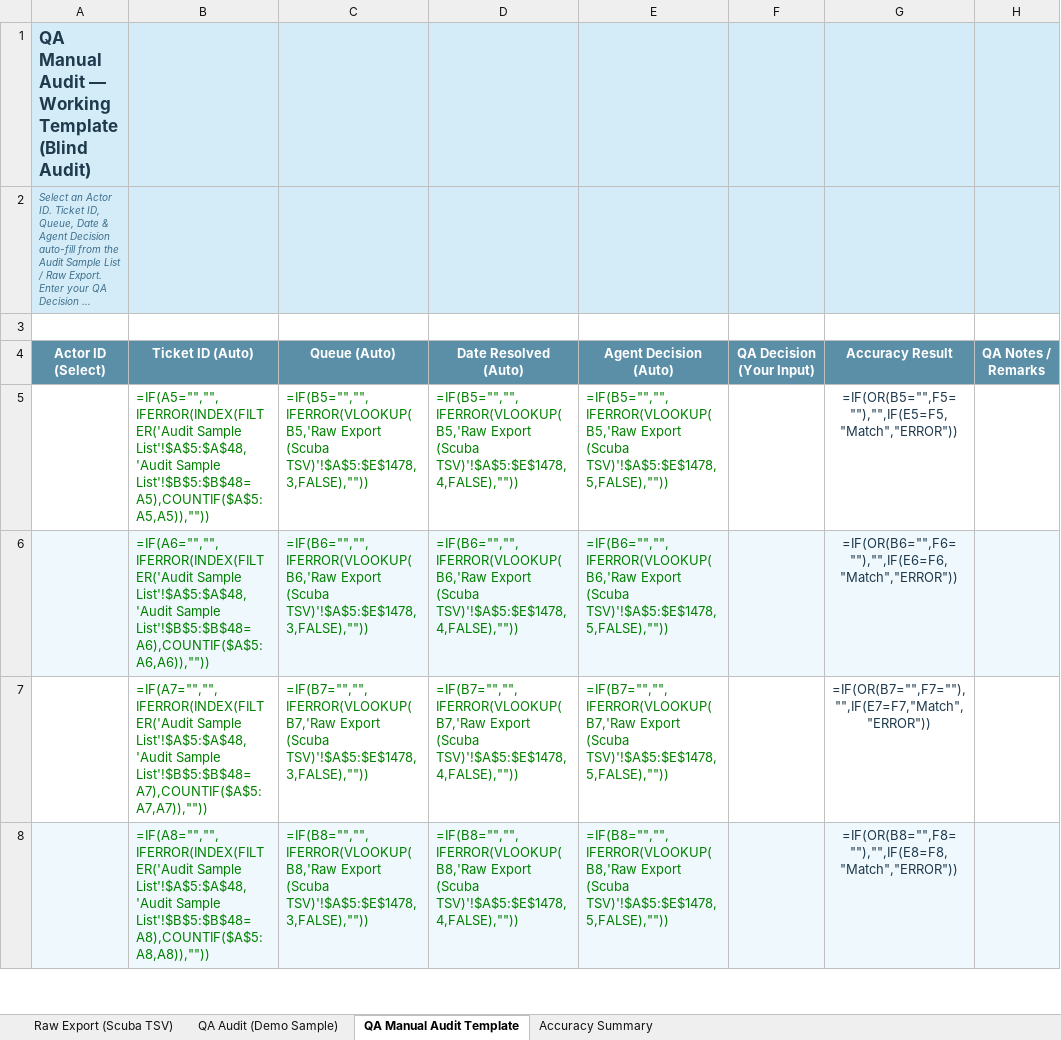
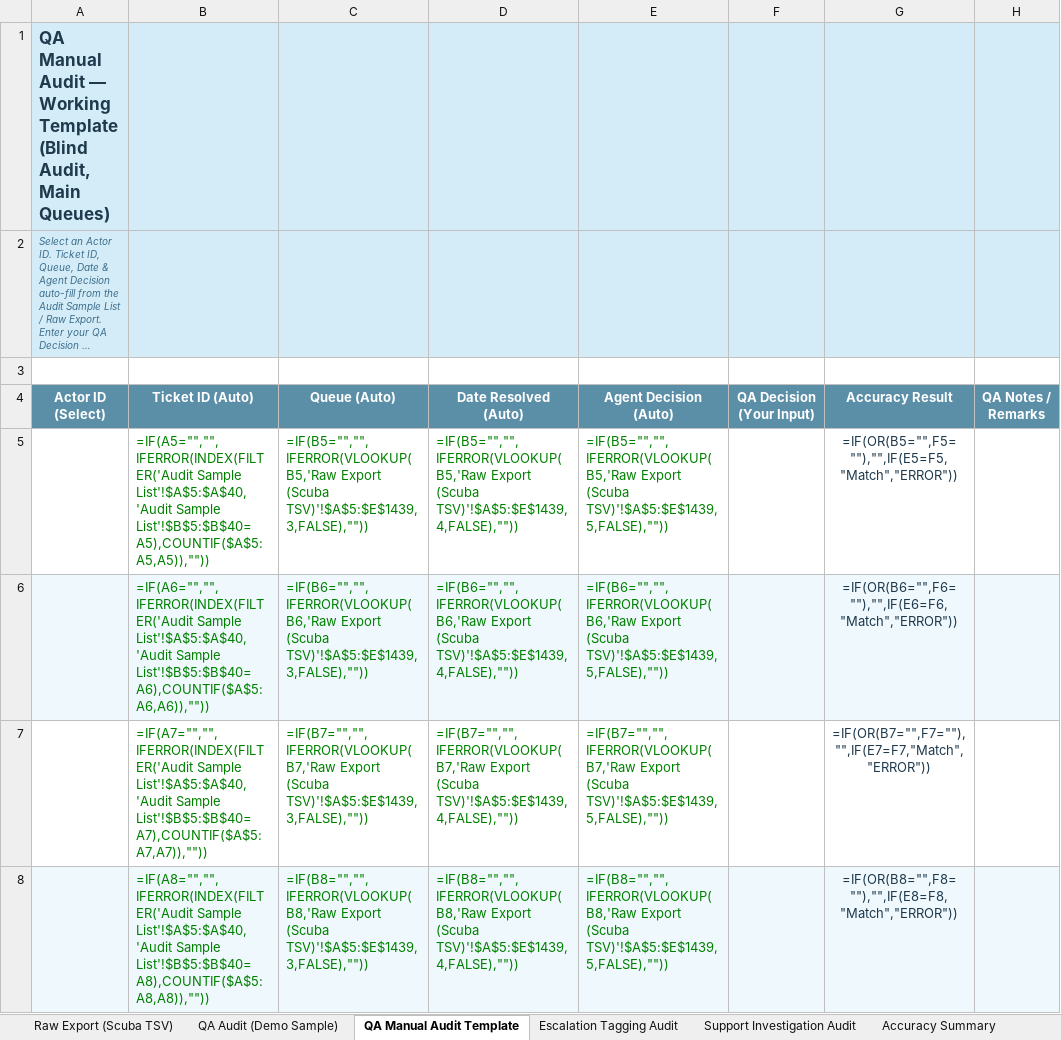
Before and after one commit to keesbraga/about, an Excel workbook: QA_Audit_Sample.xlsx, sheet QA Manual Audit Template, drawn as a sheet; only a part is shown; long unchanged cells end in …; values as stored, in another font and other column widths than the file's, no borders; formulas without a stored value are shown as written; conditional formats not drawn; the diff covers the shown part only; the diff names each change by its address in the sheet, - before the commit and + after, or states it on an @@ line.

Commit message:
Fix queue/policy mapping (Deceased/Sextortion/Name Reject); separate Escalation Tagging and Support Investigation into their own tables; rename Hate Speech to Hateful Conduct

```diff
--- a/QA_Audit_Sample.xlsx (sheet QA Manual Audit Template)
+++ b/QA_Audit_Sample.xlsx (sheet QA Manual Audit Template)
+sheet tab: Escalation Tagging Audit
+sheet tab: Support Investigation Audit
-A1 (Actor ID (Select)): …Template (Blind Audit)
+A1 (Actor ID (Select)): …Template (Blind Audit, Main Queues)
-B5 (Ticket ID (Auto)): =IF(A5="","",IFERROR(INDEX(FILTER('Audit Sample List'!$A$5:$A$48,'Audit Sample List'!$B$5:$B$48=A5),COUNTIF($A$5:A5,A5)),""))
+B5 (Ticket ID (Auto)): =IF(A5="","",IFERROR(INDEX(FILTER('Audit Sample List'!$A$5:$A$40,'Audit Sample List'!$B$5:$B$40=A5),COUNTIF($A$5:A5,A5)),""))
-C5 (Queue (Auto)): …Export (Scuba TSV)'!$A$5:$E$1478,3,FALSE),""))
+C5 (Queue (Auto)): …Export (Scuba TSV)'!$A$5:$E$1439,3,FALSE),""))
-D5 (Date Resolved (Auto)): …Export (Scuba TSV)'!$A$5:$E$1478,4,FALSE),""))
+D5 (Date Resolved (Auto)): …Export (Scuba TSV)'!$A$5:$E$1439,4,FALSE),""))
-E5 (Agent Decision (Auto)): …Export (Scuba TSV)'!$A$5:$E$1478,5,FALSE),""))
+E5 (Agent Decision (Auto)): …Export (Scuba TSV)'!$A$5:$E$1439,5,FALSE),""))
-B6 (Ticket ID (Auto)): =IF(A6="","",IFERROR(INDEX(FILTER('Audit Sample List'!$A$5:$A$48,'Audit Sample List'!$B$5:$B$48=A6),COUNTIF($A$5:A6,A6)),""))
+B6 (Ticket ID (Auto)): =IF(A6="","",IFERROR(INDEX(FILTER('Audit Sample List'!$A$5:$A$40,'Audit Sample List'!$B$5:$B$40=A6),COUNTIF($A$5:A6,A6)),""))
-C6 (Queue (Auto)): …Export (Scuba TSV)'!$A$5:$E$1478,3,FALSE),""))
+C6 (Queue (Auto)): …Export (Scuba TSV)'!$A$5:$E$1439,3,FALSE),""))
-D6 (Date Resolved (Auto)): …Export (Scuba TSV)'!$A$5:$E$1478,4,FALSE),""))
+D6 (Date Resolved (Auto)): …Export (Scuba TSV)'!$A$5:$E$1439,4,FALSE),""))
-E6 (Agent Decision (Auto)): …Export (Scuba TSV)'!$A$5:$E$1478,5,FALSE),""))
+E6 (Agent Decision (Auto)): …Export (Scuba TSV)'!$A$5:$E$1439,5,FALSE),""))
-B7 (Ticket ID (Auto)): =IF(A7="","",IFERROR(INDEX(FILTER('Audit Sample List'!$A$5:$A$48,'Audit Sample List'!$B$5:$B$48=A7),COUNTIF($A$5:A7,A7)),""))
+B7 (Ticket ID (Auto)): =IF(A7="","",IFERROR(INDEX(FILTER('Audit Sample List'!$A$5:$A$40,'Audit Sample List'!$B$5:$B$40=A7),COUNTIF($A$5:A7,A7)),""))
-C7 (Queue (Auto)): …Export (Scuba TSV)'!$A$5:$E$1478,3,FALSE),""))
+C7 (Queue (Auto)): …Export (Scuba TSV)'!$A$5:$E$1439,3,FALSE),""))
-D7 (Date Resolved (Auto)): …Export (Scuba TSV)'!$A$5:$E$1478,4,FALSE),""))
+D7 (Date Resolved (Auto)): …Export (Scuba TSV)'!$A$5:$E$1439,4,FALSE),""))
-E7 (Agent Decision (Auto)): …Export (Scuba TSV)'!$A$5:$E$1478,5,FALSE),""))
+E7 (Agent Decision (Auto)): …Export (Scuba TSV)'!$A$5:$E$1439,5,FALSE),""))
-B8 (Ticket ID (Auto)): =IF(A8="","",IFERROR(INDEX(FILTER('Audit Sample List'!$A$5:$A$48,'Audit Sample List'!$B$5:$B$48=A8),COUNTIF($A$5:A8,A8)),""))
+B8 (Ticket ID (Auto)): =IF(A8="","",IFERROR(INDEX(FILTER('Audit Sample List'!$A$5:$A$40,'Audit Sample List'!$B$5:$B$40=A8),COUNTIF($A$5:A8,A8)),""))
-C8 (Queue (Auto)): …Export (Scuba TSV)'!$A$5:$E$1478,3,FALSE),""))
+C8 (Queue (Auto)): …Export (Scuba TSV)'!$A$5:$E$1439,3,FALSE),""))
-D8 (Date Resolved (Auto)): …Export (Scuba TSV)'!$A$5:$E$1478,4,FALSE),""))
+D8 (Date Resolved (Auto)): …Export (Scuba TSV)'!$A$5:$E$1439,4,FALSE),""))
-E8 (Agent Decision (Auto)): …Export (Scuba TSV)'!$A$5:$E$1478,5,FALSE),""))
+E8 (Agent Decision (Auto)): …Export (Scuba TSV)'!$A$5:$E$1439,5,FALSE),""))
```
Also changed, not shown: 224 edited cells elsewhere in this sheet, sheet Raw Export (Scuba TSV), sheet QA Audit (Demo Sample), sheet Accuracy Summary, 1 other file.
